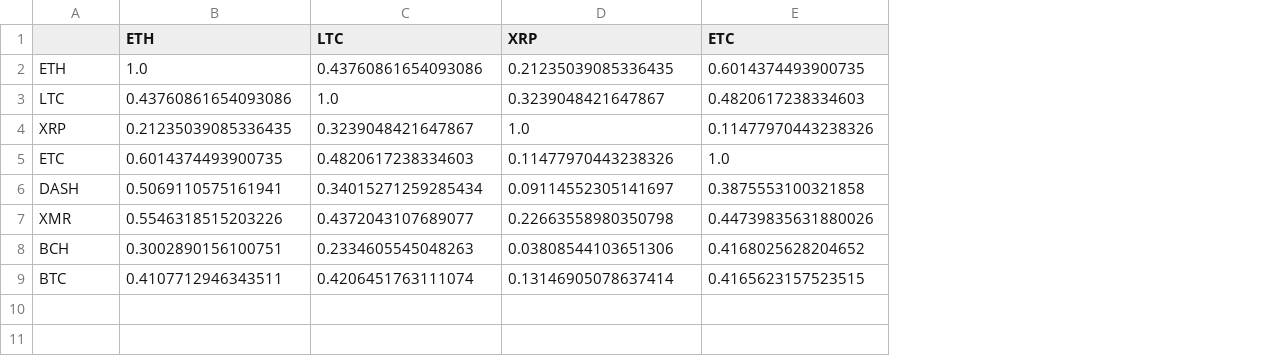
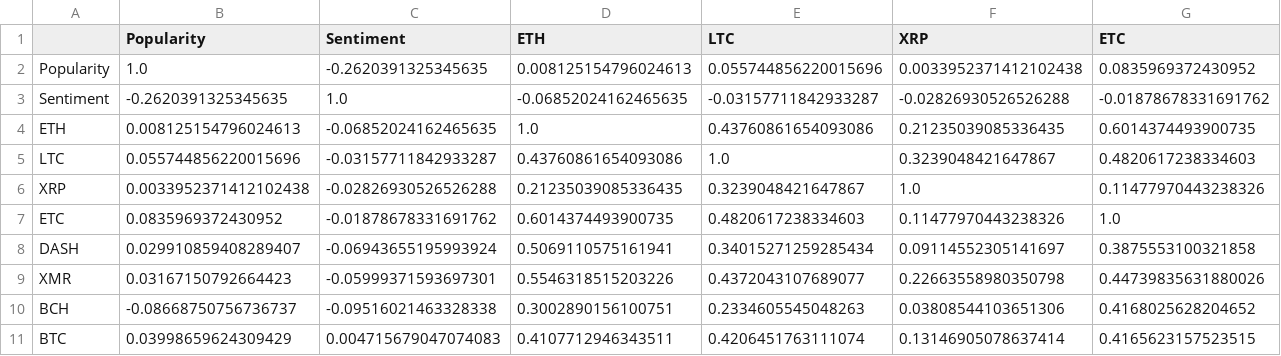
Before and after one commit to brijda/DEDA-SS18, a CSV file: corr17.csv, drawn as a sheet; only a part is shown; addresses are those after the commit; rows hold the shown columns only; the diff names each change by its address in the sheet, - before the commit and + after, or states it on an @@ line.

```diff
--- a/corr17.csv
+++ b/corr17.csv
+column B (Popularity), rows 4-11: 0.008125154796024613 | 0.055744856220015696 | 0.0033952371412102438 | 0.0835969372430952 | 0.029910859408289407 | 0.03167150792664423 | -0.08668750756736737 | 0.03998659624309429
+column C (Sentiment), rows 4-11: -0.06852024162465635 | -0.03157711842933287 | -0.02826930526526288 | -0.01878678331691762 | -0.06943655195993924 | -0.05999371593697301 | -0.09516021463328338 | 0.004715679047074083
+row 2: Popularity | 1.0 | -0.2620391325345635 | 0.008125154796024613 | 0.055744856220015696 | 0.0033952371412102438 | 0.0835969372430952
+row 3: Sentiment | -0.2620391325345635 | 1.0 | -0.06852024162465635 | -0.03157711842933287 | -0.02826930526526288 | -0.01878678331691762
```
Also changed, not shown: corr16.csv, corr18.csv.
